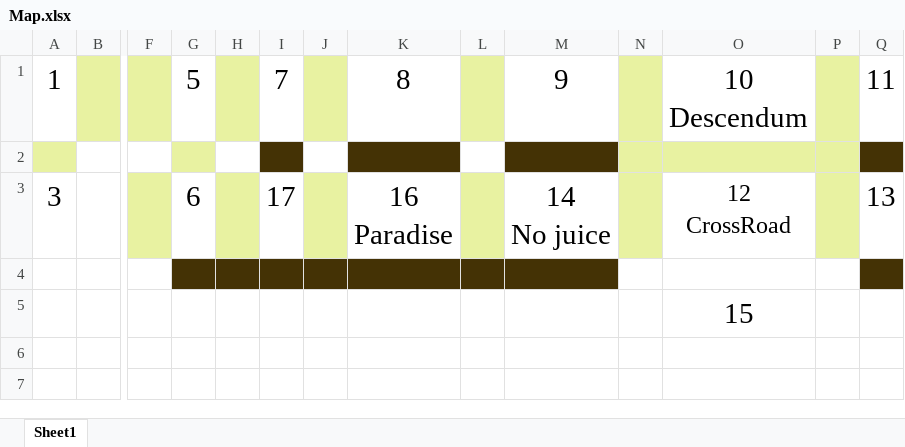
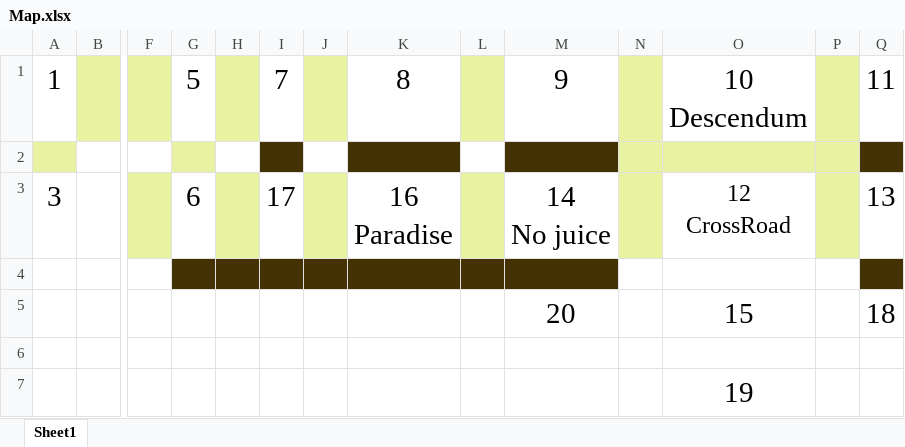
Before and after one commit to lovroselic/The-Pitiful-Chasm-Clamber, an Excel workbook: Map.xlsx, sheet Sheet1, drawn as a sheet; only a part is shown, gaps mark what is left out; values as stored, in another font and other column widths than the file's, no borders; addresses are those after the commit; rows hold the shown columns only; the diff names each change by its address in the sheet, - before the commit and + after, or states it on an @@ line.

```diff
--- a/Map.xlsx (sheet Sheet1)
+++ b/Map.xlsx (sheet Sheet1)
+row 5:  |  |  |  |  |  |  |  |  | 20 |  | 15 |  | 18
+row 6: (empty)
-O7: 15
+O7: 19
```
Also changed, not shown: 6 other files.
